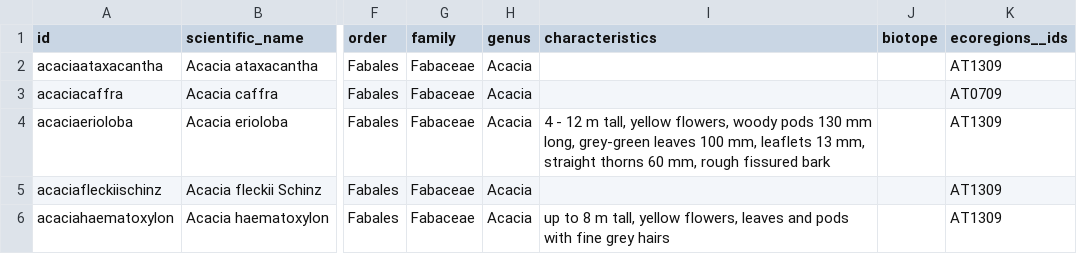
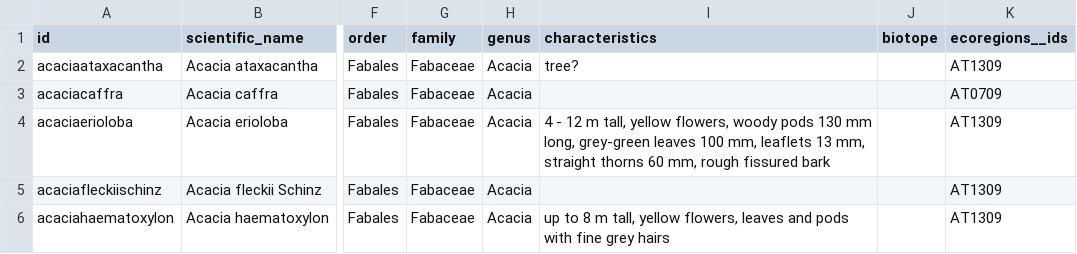
Before and after one commit to tsammalex/tsammalex, a CSV file: tsammalexdata/data/species.csv, drawn as a sheet; only a part is shown, gaps mark what is left out; the diff names each change by its address in the sheet, - before the commit and + after, or states it on an @@ line.

Commit message:
minor change in characteristics of Acacia ataxacantha

```diff
--- a/tsammalexdata/data/species.csv
+++ b/tsammalexdata/data/species.csv
-I2 (characteristics): (empty)
+I2 (characteristics): tree?
```
